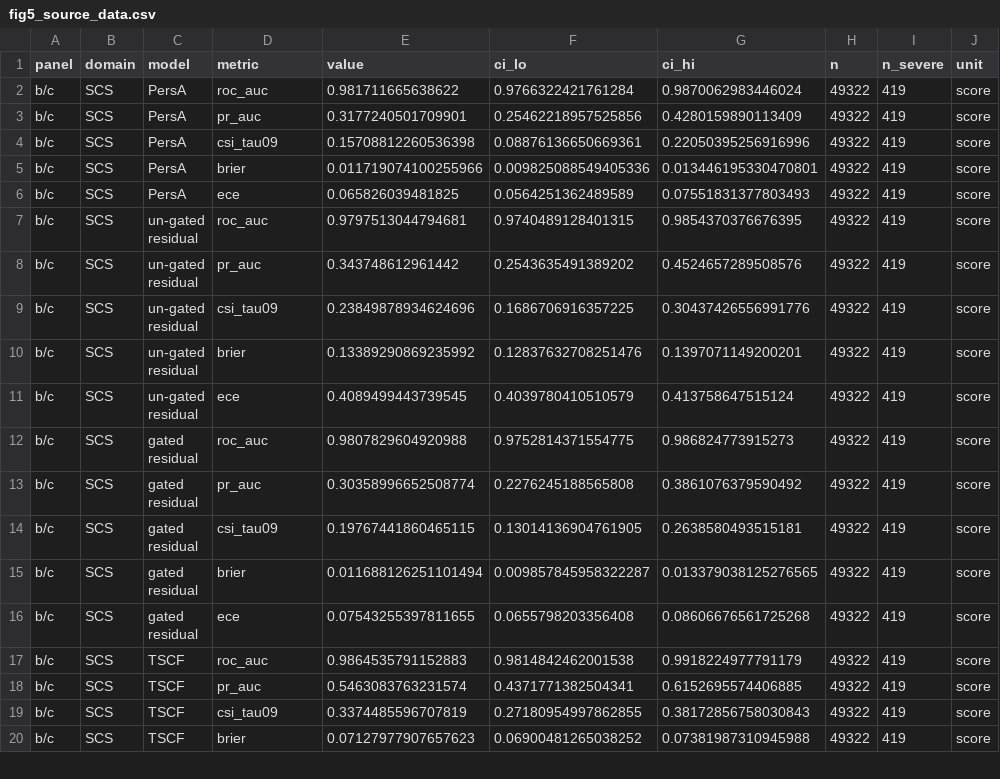
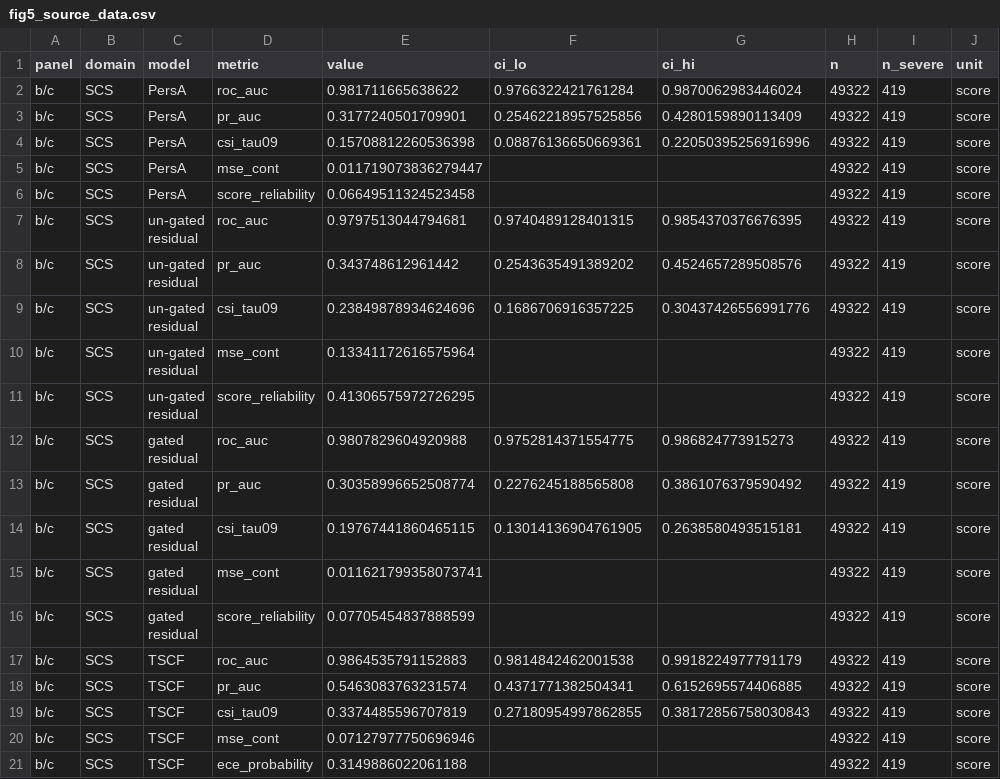
Before and after one commit to zengbintrueice/tact-coral, a CSV file: results/figures/source_data/fig5_source_data.csv, drawn as a sheet; only a part is shown; the diff covers the shown part only.

Commit message:
Separate continuous-risk error from severe-event probability calibration
Two tasks are now defined and reported separately:
- Task A (continuous thermal-risk estimation): PersA, ungated residual,
  TSAR and XGBoost. The old 'brier' field is renamed mse_cont; the
  'ece' field becomes score_reliability (descriptive score-frequency
  agreement, NOT probability calibration).
- Task B (severe-event probability): TSCF only. Adds binary Brier,
  binary log loss and probability ECE with validated [0,1] outputs.

Adds metric_semantics.py (canonical definitions + 12 unit tests),
recompute_calibration_metrics.py -> metrics_v2.{json,csv}, regenerates
Figs 3/4/5/6 and their source data, and rewrites the Methods, Results,
figure captions, SI S2/S7/S8/S12/S13/R2 and SI Tables 3(a,b).
Legacy fields are marked deprecated; no model, split, seed or threshold
was changed.

```diff
--- a/results/figures/source_data/fig5_source_data.csv
+++ b/results/figures/source_data/fig5_source_data.csv
@@ -4,4 +4,4 @@ b/c,SCS,PersA,pr_auc,0.3177240501709901,0.25462218957525856,0.4280159890113409,4
 b/c,SCS,PersA,csi_tau09,0.15708812260536398,0.08876136650669361,0.22050395256916996,49322,419,score
-b/c,SCS,PersA,brier,0.011719074100255966,0.009825088549405336,0.013446195330470801,49322,419,score
-b/c,SCS,PersA,ece,0.065826039481825,0.0564251362489589,0.07551831377803493,49322,419,score
+b/c,SCS,PersA,mse_cont,0.011719073836279447,,,49322,419,score
+b/c,SCS,PersA,score_reliability,0.06649511324523458,,,49322,419,score
 b/c,SCS,"un-gated
@@ -12,6 +12,6 @@ b/c,SCS,"un-gated
 residual",csi_tau09,0.23849878934624696,0.1686706916357225,0.30437426556991776,49322,419,score
-b/c,SCS,"un-gated
-residual",brier,0.13389290869235992,0.12837632708251476,0.1397071149200201,49322,419,score
-b/c,SCS,"un-gated
-residual",ece,0.4089499443739545,0.4039780410510579,0.413758647515124,49322,419,score
+b/c,SCS,"un-gated
+residual",mse_cont,0.13341172616575964,,,49322,419,score
+b/c,SCS,"un-gated
+residual",score_reliability,0.41306575972726295,,,49322,419,score
 b/c,SCS,"gated
@@ -22,6 +22,6 @@ b/c,SCS,"gated
 residual",csi_tau09,0.19767441860465115,0.13014136904761905,0.2638580493515181,49322,419,score
-b/c,SCS,"gated
-residual",brier,0.011688126251101494,0.009857845958322287,0.013379038125276565,49322,419,score
-b/c,SCS,"gated
-residual",ece,0.07543255397811655,0.0655798203356408,0.08606676561725268,49322,419,score
+b/c,SCS,"gated
+residual",mse_cont,0.011621799358073741,,,49322,419,score
+b/c,SCS,"gated
+residual",score_reliability,0.07705454837888599,,,49322,419,score
 b/c,SCS,TSCF,roc_auc,0.9864535791152883,0.9814842462001538,0.9918224977791179,49322,419,score
@@ -29,2 +29,3 @@ b/c,SCS,TSCF,pr_auc,0.5463083763231574,0.4371771382504341,0.6152695574406885,493
 b/c,SCS,TSCF,csi_tau09,0.3374485596707819,0.27180954997862855,0.38172856758030843,49322,419,score
-b/c,SCS,TSCF,brier,0.07127977907657623,0.06900481265038252,0.07381987310945988,49322,419,score
+b/c,SCS,TSCF,mse_cont,0.07127977750696946,,,49322,419,score
+b/c,SCS,TSCF,ece_probability,0.3149886022061188,,,49322,419,score
```
Also changed, not shown: 2 added rows and 68 edited cells elsewhere in this file, results/figures/figure_manifest.csv, results/figures/source_data/SX_source_data.csv, 44 other files.
